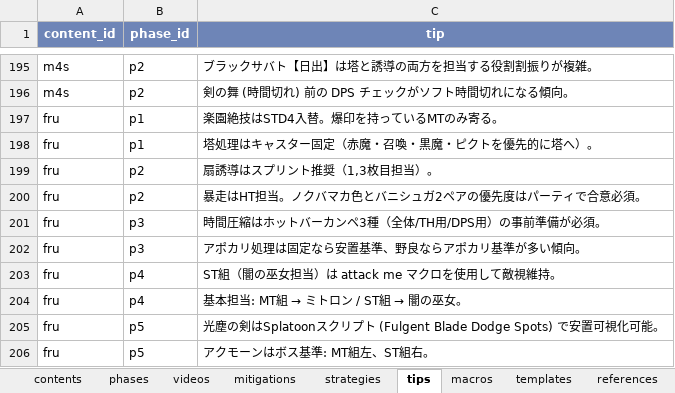
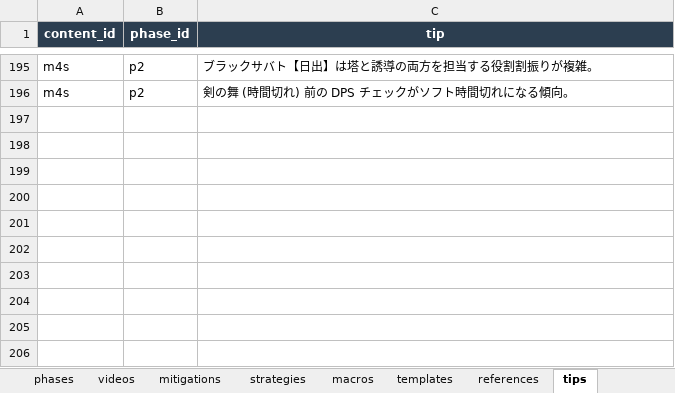
Before and after one commit to iris-uta/FF14-bot, an Excel workbook: data/sheet-export/ff14-contents-template.xlsx, sheet tips, drawn as a sheet; only a part is shown, gaps mark what is left out; values as stored, in another font and other column widths than the file's, no borders; the diff names each change by its address in the sheet, - before the commit and + after, or states it on an @@ line.

```diff
--- a/data/sheet-export/ff14-contents-template.xlsx (sheet tips)
+++ b/data/sheet-export/ff14-contents-template.xlsx (sheet tips)
@@ sheet tab order changed: phases | videos | mitigations | strategies | macros | templates | references | tips @@
-A1:C1 fill: #6E85B7
+A1:C1 fill: #2C3E50
-row 197: fru | p1 | 楽園絶技はSTD4入替。爆印を持っているMTのみ寄る。
-row 198: fru | p1 | 塔処理はキャスター固定（赤魔・召喚・黒魔・ピクトを優先的に塔へ）。
-row 199: fru | p2 | 扇誘導はスプリント推奨（1,3枚目担当）。
-row 200: fru | p2 | 暴走はHT担当。ノクバマカ色とバニシュガ2ペアの優先度はパーティで合意必須。
-row 201: fru | p3 | 時間圧縮はホットバーカンペ3種（全体/TH用/DPS用）の事前準備が必須。
-row 202: fru | p3 | アポカリ処理は固定なら安置基準、野良ならアポカリ基準が多い傾向。
-row 203: fru | p4 | ST組（闇の巫女担当）は attack me マクロを使用して敵視維持。
-row 204: fru | p4 | 基本担当: MT組 → ミトロン / ST組 → 闇の巫女。
-row 205: fru | p5 | 光塵の剣はSplatoonスクリプト (Fulgent Blade Dodge Spots) で安置可視化可能。
-row 206: fru | p5 | アクモーンはボス基準: MT組左、ST組右。
```
Also changed, not shown: sheet videos, sheet references, sheet macros, sheet contents, sheet phases, sheet strategies, 2 more sheets, other sheet tabs, 6 other files.
